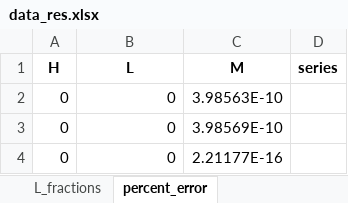
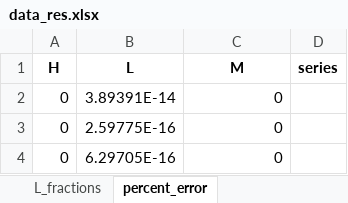
Before and after one commit to ameshkoff/KEV, an Excel workbook: output/concentrations/ds.3p.2eq/data_res.xlsx, sheet percent_error, drawn as a sheet; values as stored, in another font and other column widths than the file's, no borders; the diff names each change by its address in the sheet, - before the commit and + after, or states it on an @@ line.

```diff
--- a/output/concentrations/ds.3p.2eq/data_res.xlsx (sheet percent_error)
+++ b/output/concentrations/ds.3p.2eq/data_res.xlsx (sheet percent_error)
-B2 (L): 0
+B2 (L): 3.89391E-14
-C2 (M): 3.98563E-10
+C2 (M): 0
-B3 (L): 0
+B3 (L): 2.59775E-16
-C3 (M): 3.98569E-10
+C3 (M): 0
-B4 (L): 0
+B4 (L): 6.29705E-16
-C4 (M): 2.21177E-16
+C4 (M): 0
```
Also changed, not shown: sheet equilibrium_concentrations, sheet L_fractions, sheet input_concentrations, input/concentrations/ds.3p.2eq/xlsx/data.xlsx, output/concentrations/ds.5p/xlsx/big_ser_test_res.xlsx, 8 other files.
